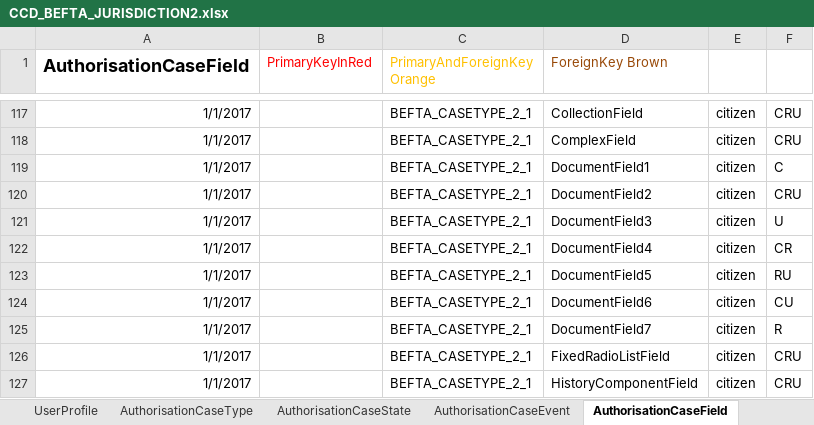
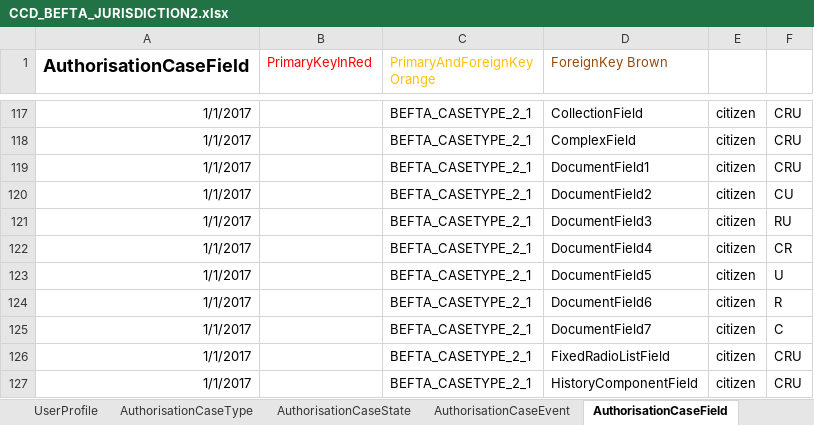
Before and after one commit to uk-gov-mirror/hmcts.ccd-data-store-api, an Excel workbook: src/aat/resources/CCD_BEFTA_JURISDICTION2.xlsx, sheet AuthorisationCaseField, drawn as a sheet; only a part is shown, gaps mark what is left out; values as stored, in another font and other column widths than the file's, no borders; the diff names each change by its address in the sheet, - before the commit and + after, or states it on an @@ line.

```diff
--- a/src/aat/resources/CCD_BEFTA_JURISDICTION2.xlsx (sheet AuthorisationCaseField)
+++ b/src/aat/resources/CCD_BEFTA_JURISDICTION2.xlsx (sheet AuthorisationCaseField)
-F119: C
+F119: CRU
-F120: CRU
+F120: CU
-F121: U
+F121: RU
-F123: RU
+F123: U
-F124: CU
+F124: R
-F125: R
+F125: C
```
Also changed, not shown: 57 other files.
